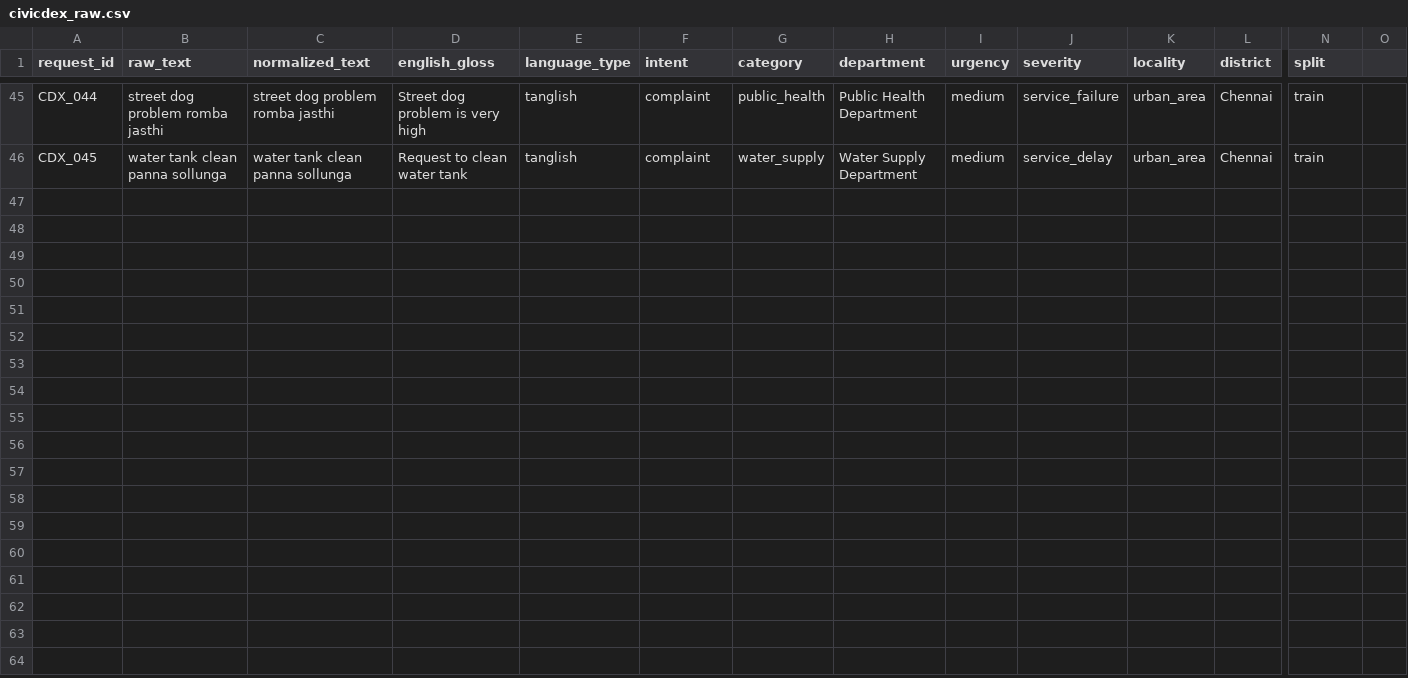
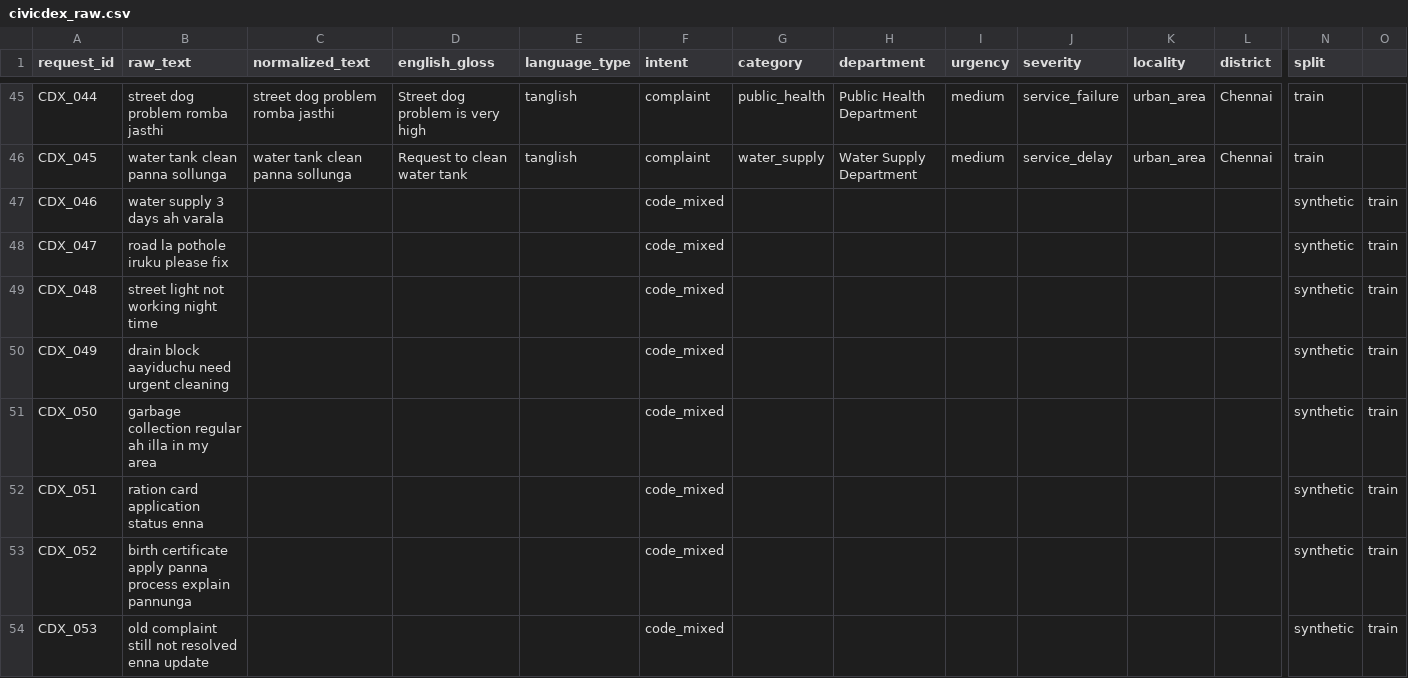
Before and after one commit to JadeSamLee/civicdex, a CSV file: data/civicdex_raw.csv, drawn as a sheet; only a part is shown, gaps mark what is left out; rows hold the shown columns only; the diff covers the shown part only; the diff names each change by its address in the sheet, - before the commit and + after, or states it on an @@ line.

Commit message:
feat(data): add code-mixed civic request samples (batch 1)
- Added 15 Tamil-English code-mixed civic requests
- Represents realistic hybrid user input patterns
- Covers complaints, status queries, and service requests
- Expands multilingual diversity of dataset
- Prepares data for annotation in next phase

```diff
--- a/data/civicdex_raw.csv
+++ b/data/civicdex_raw.csv
+row 47: CDX_046 | water supply 3 days ah varala |  |  |  | code_mixed |  |  |  |  |  |  | synthetic | train
+row 48: CDX_047 | road la pothole iruku please fix |  |  |  | code_mixed |  |  |  |  |  |  | synthetic | train
+row 49: CDX_048 | street light not working night time |  |  |  | code_mixed |  |  |  |  |  |  | synthetic | train
+row 50: CDX_049 | drain block aayiduchu need urgent cleaning |  |  |  | code_mixed |  |  |  |  |  |  | synthetic | train
+row 51: CDX_050 | garbage collection regular ah illa in my area |  |  |  | code_mixed |  |  |  |  |  |  | synthetic | train
+row 52: CDX_051 | ration card application status enna |  |  |  | code_mixed |  |  |  |  |  |  | synthetic | train
+row 53: CDX_052 | birth certificate apply panna process explain pannunga |  |  |  | code_mixed |  |  |  |  |  |  | synthetic | train
+row 54: CDX_053 | old complaint still not resolved enna update |  |  |  | code_mixed |  |  |  |  |  |  | synthetic | train
```
Also changed, not shown: 7 added rows elsewhere in this file.
